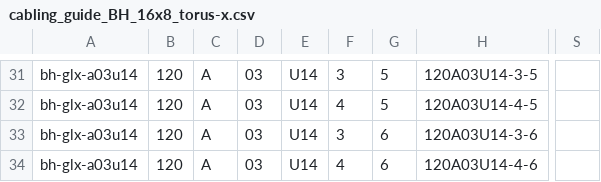
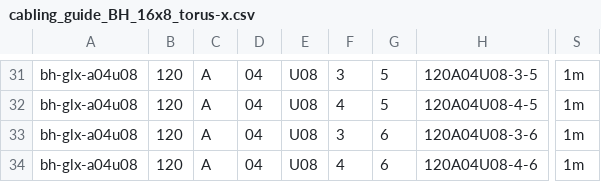
Before and after one commit to tenstorrent/tt-CableGen, a CSV file: defined_topologies/CablingGuides/cabling_guide_BH_16x8_torus-x.csv, drawn as a sheet; only a part is shown, gaps mark what is left out; the diff covers the shown part only; the diff names each change by its address in the sheet, - before the commit and + after, or states it on an @@ line.

```diff
--- a/defined_topologies/CablingGuides/cabling_guide_BH_16x8_torus-x.csv
+++ b/defined_topologies/CablingGuides/cabling_guide_BH_16x8_torus-x.csv
-A31:A34: bh-glx-a03u14
+A31:A34: bh-glx-a04u08
-D31:D34: 03
+D31:D34: 04
-E31:E34: U14
+E31:E34: U08
-H31: 120A03U14-3-5
+H31: 120A04U08-3-5
-S31:S34: (empty)
+S31:S34: 1m
-H32: 120A03U14-4-5
+H32: 120A04U08-4-5
-H33: 120A03U14-3-6
+H33: 120A04U08-3-6
-H34: 120A03U14-4-6
+H34: 120A04U08-4-6
```
Also changed, not shown: 76 edited cells elsewhere in this file, defined_topologies/CablingGuides/cabling_guide_BH_16x8_torus-2d.csv, defined_topologies/CablingGuides/cabling_guide_BH_4x32_torus-2d.csv, 17 other files.
